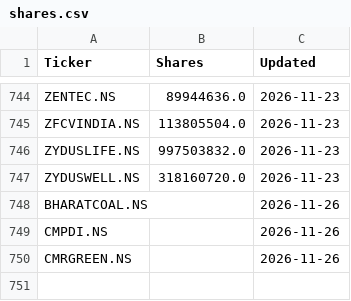
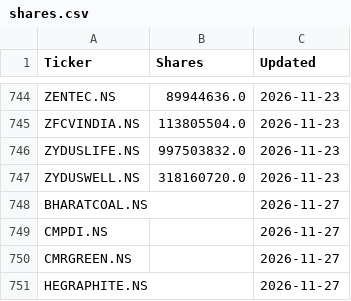
Before and after one commit to momdshakeel/Track-750-Refined, a CSV file: data/shares.csv, drawn as a sheet; only a part is shown, gaps mark what is left out.

Commit message:
Update scan data

```diff
--- a/data/shares.csv
+++ b/data/shares.csv
@@ -747,4 +747,5 @@ ZYDUSLIFE.NS,997503832.0,2026-11-23
 ZYDUSWELL.NS,318160720.0,2026-11-23
-BHARATCOAL.NS,,2026-11-26
-CMPDI.NS,,2026-11-26
-CMRGREEN.NS,,2026-11-26
+BHARATCOAL.NS,,2026-11-27
+CMPDI.NS,,2026-11-27
+CMRGREEN.NS,,2026-11-27
+HEGRAPHITE.NS,,2026-11-27
```
Also changed, not shown: 4 other files.
